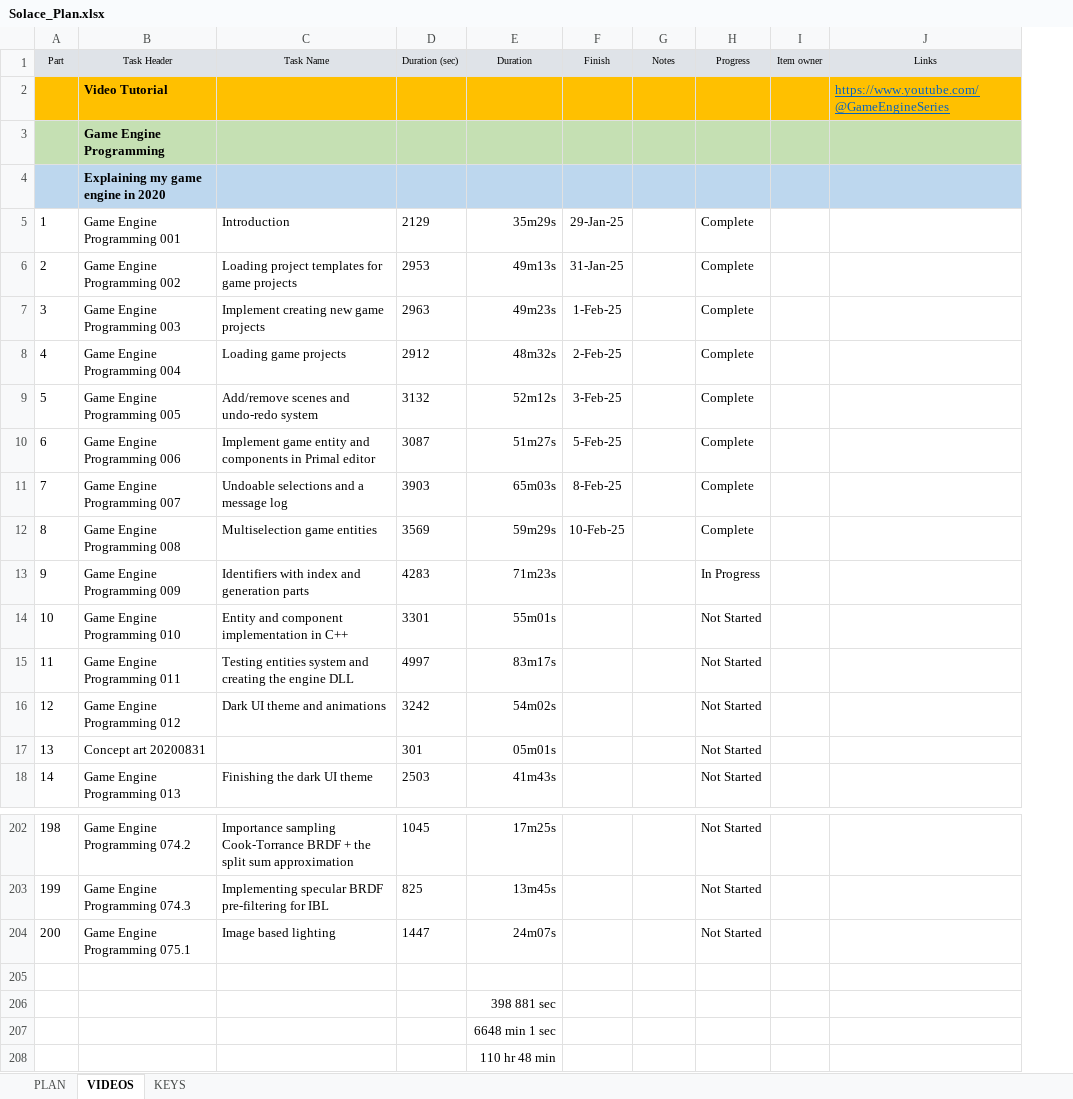
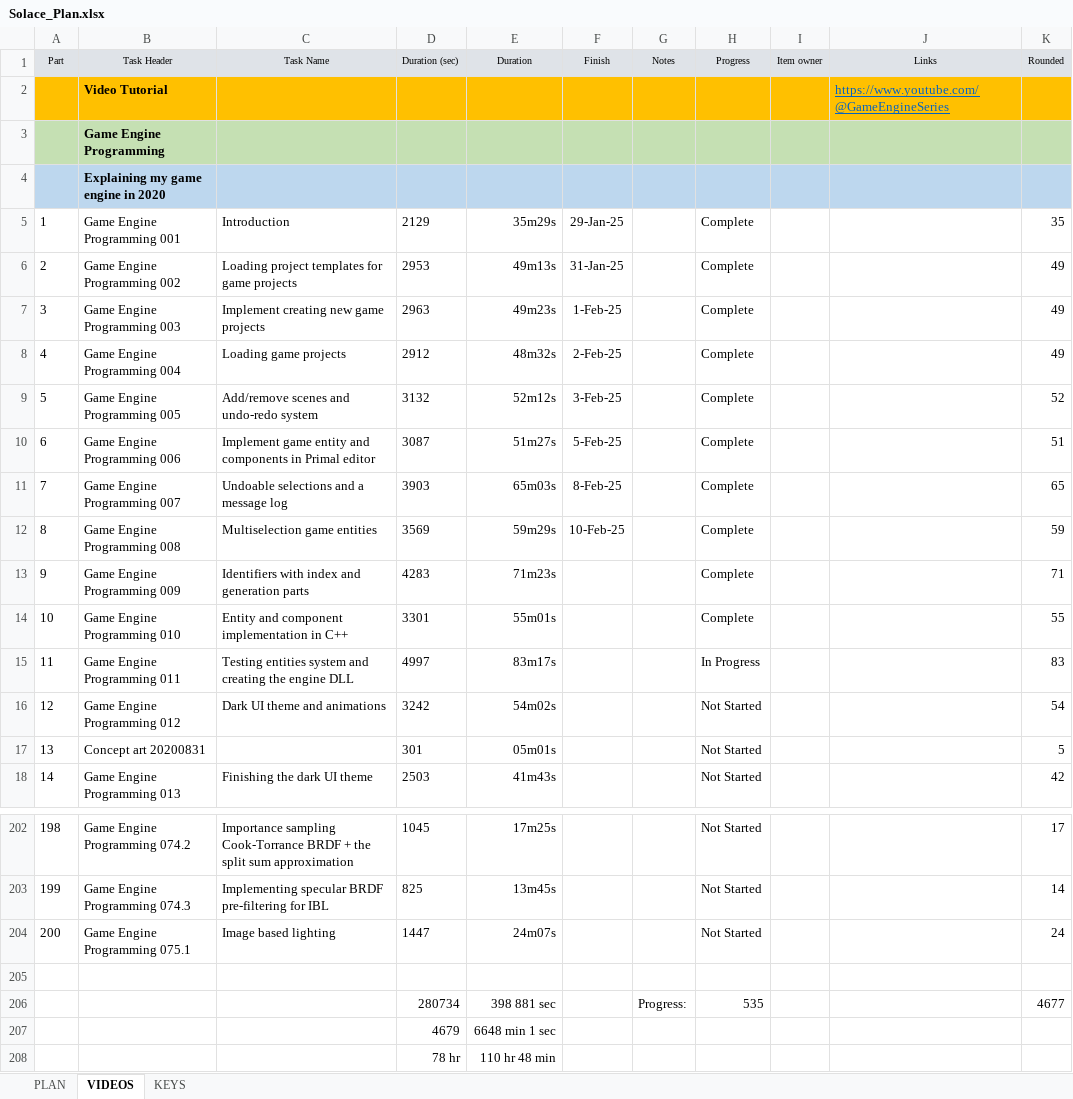
Before and after one commit to Vulth01/Solace, an Excel workbook: Solace_Plan.xlsx, sheet VIDEOS, drawn as a sheet; only a part is shown, gaps mark what is left out; values as stored, in another font and other column widths than the file's, no borders; removed rows and columns are numbered as before the commit, all else as after; the diff names each change by its address in the sheet, - before the commit and + after, or states it on an @@ line.

```diff
--- a/Solace_Plan.xlsx (sheet VIDEOS)
+++ b/Solace_Plan.xlsx (sheet VIDEOS)
+column K (Rounded), rows 5-18: 35 | 49 | 49 | 49 | 52 | 51 | 65 | 59 | 71 | 55 | 83 | 54 | 5 | 42; rows 202-204: 17 | 14 | 24
-H13 (Progress): In Progress
+H13 (Progress): Complete
-H14 (Progress): Not Started
+H14 (Progress): Complete
-H15 (Progress): Not Started
+H15 (Progress): In Progress
-row 206:  |  |  |  | 398 881 sec
-row 207:  |  |  |  | 6648 min 1 sec
-row 208:  |  |  |  | 110 hr 48 min
+row 206:  |  |  | 280734 | 398 881 sec |  | Progress: | 535 |  |  | 4677
+row 207:  |  |  | 4679 | 6648 min 1 sec
+row 208:  |  |  | 78 hr | 110 hr 48 min
```
Also changed, not shown: 56 other files.
